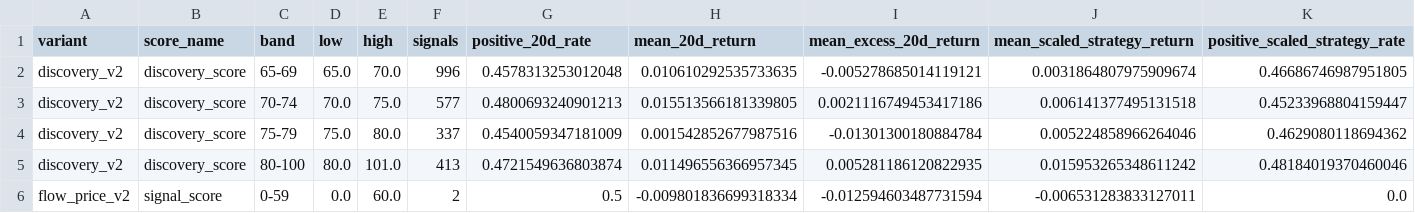
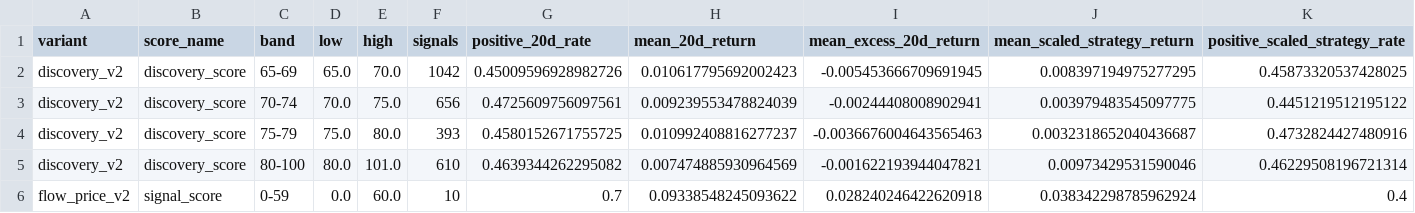
Before and after one commit to LEOSONG727/kis-foreign-flow-report, a CSV file: reports/backtest_score_bands.csv, drawn as a sheet; only a part is shown; the diff covers the shown part only.

```diff
--- a/reports/backtest_score_bands.csv
+++ b/reports/backtest_score_bands.csv
@@ -1,6 +1,6 @@
 variant,score_name,band,low,high,signals,positive_20d_rate,mean_20d_return,mean_excess_20d_return,mean_scaled_strategy_return,positive_scaled_strategy_rate
-discovery_v2,discovery_score,65-69,65.0,70.0,996,0.4578313253012048,0.010610292535733635,-0.005278685014119121,0.0031864807975909674,0.46686746987951805
-discovery_v2,discovery_score,70-74,70.0,75.0,577,0.4800693240901213,0.015513566181339805,0.0021116749453417186,0.006141377495131518,0.45233968804159447
-discovery_v2,discovery_score,75-79,75.0,80.0,337,0.4540059347181009,0.001542852677987516,-0.01301300180884784,0.005224858966264046,0.4629080118694362
-discovery_v2,discovery_score,80-100,80.0,101.0,413,0.4721549636803874,0.011496556366957345,0.005281186120822935,0.015953265348611242,0.48184019370460046
-flow_price_v2,signal_score,0-59,0.0,60.0,2,0.5,-0.009801836699318334,-0.012594603487731594,-0.006531283833127011,0.0
+discovery_v2,discovery_score,65-69,65.0,70.0,1042,0.45009596928982726,0.010617795692002423,-0.005453666709691945,0.008397194975277295,0.45873320537428025
+discovery_v2,discovery_score,70-74,70.0,75.0,656,0.4725609756097561,0.009239553478824039,-0.00244408008902941,0.003979483545097775,0.4451219512195122
+discovery_v2,discovery_score,75-79,75.0,80.0,393,0.4580152671755725,0.010992408816277237,-0.0036676004643565463,0.0032318652040436687,0.4732824427480916
+discovery_v2,discovery_score,80-100,80.0,101.0,610,0.4639344262295082,0.007474885930964569,-0.001622193944047821,0.00973429531590046,0.46229508196721314
+flow_price_v2,signal_score,0-59,0.0,60.0,10,0.7,0.09338548245093622,0.028240246422620918,0.038342298785962924,0.4
```
Also changed, not shown: 54 edited cells elsewhere in this file, reports/backtest_thresholds.csv, 5 other files.
